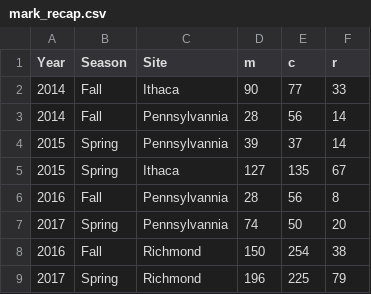
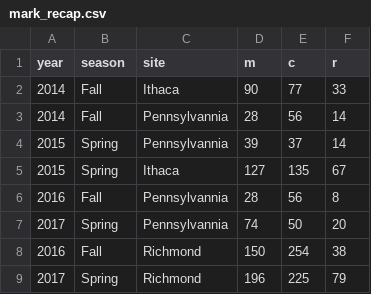
Before and after one commit to raisahernandez/General-Ecology, a CSV file: mark_recap.csv, drawn as a sheet.

Commit message:
Add files via upload

```diff
--- a/mark_recap.csv
+++ b/mark_recap.csv
@@ -1,2 +1,2 @@
-Year,Season,Site,m,c,r
+year,season,site,m,c,r
 2014,Fall,Ithaca,90,77,33
```
